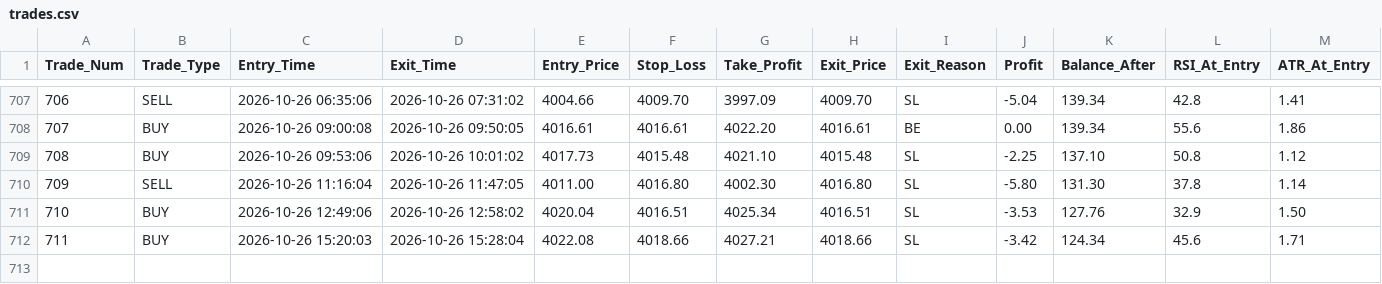
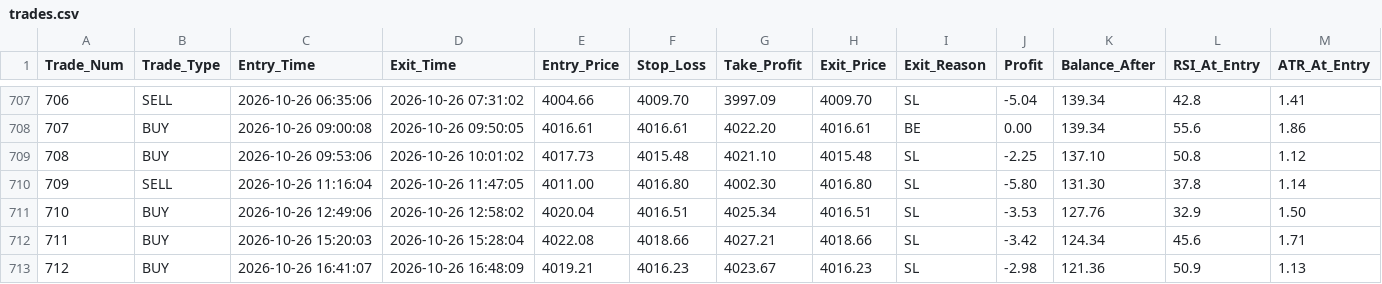
Before and after one commit to shashidaren/gold-trading-bot, a CSV file: trades.csv, drawn as a sheet; only a part is shown, gaps mark what is left out; rows hold the shown columns only; the diff names each change by its address in the sheet, - before the commit and + after, or states it on an @@ line.

```diff
--- a/trades.csv
+++ b/trades.csv
+row 713: 712 | BUY | 2026-10-26 16:41:07 | 2026-10-26 16:48:09 | 4019.21 | 4016.23 | 4023.67 | 4016.23 | SL | -2.98 | 121.36 | 50.9 | 1.13
```
Also changed, not shown: skipped_trades.csv, 4 other files.
